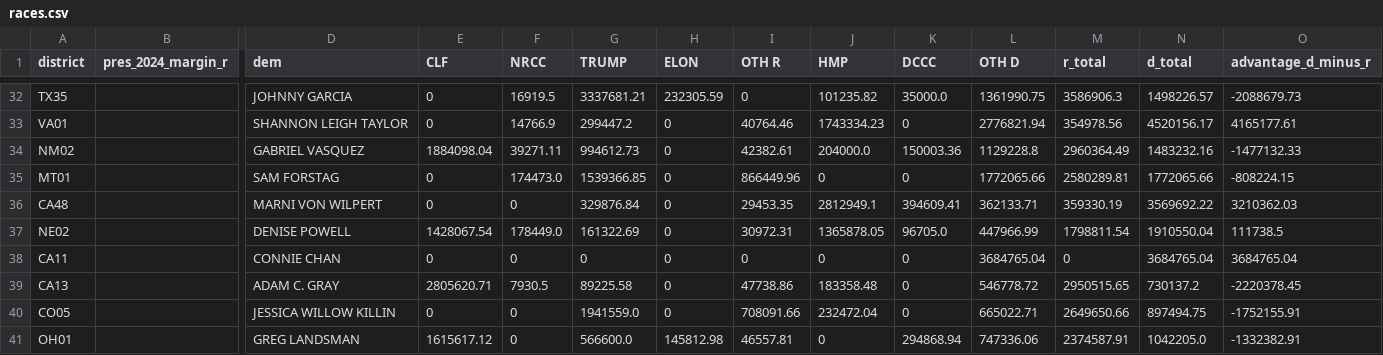
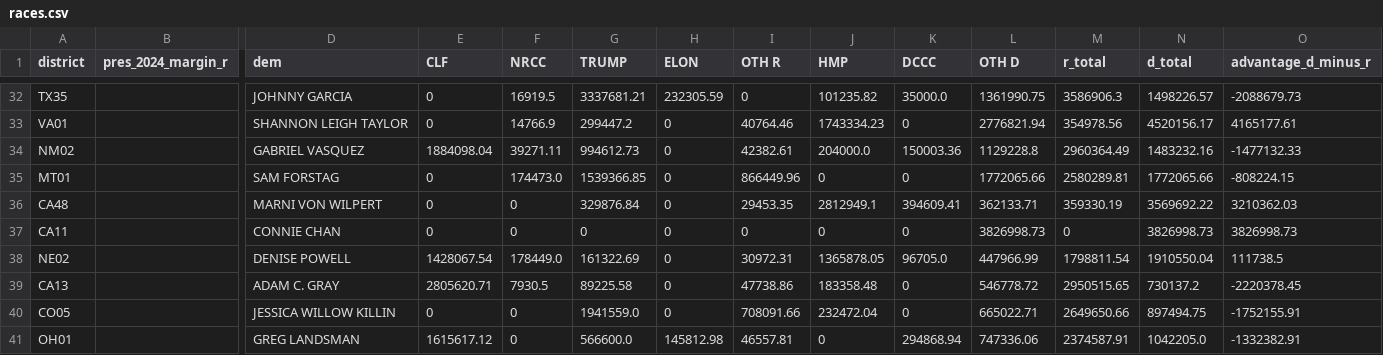
Before and after one commit to ntkutner/house-ie-tracker, a CSV file: docs/races.csv, drawn as a sheet; only a part is shown, gaps mark what is left out; removed rows and columns are numbered as before the commit, all else as after; rows hold the shown columns only; the diff names each change by its address in the sheet, - before the commit and + after, or states it on an @@ line.

Commit message:
IE data update 2026-10-08 13:41 UTC

```diff
--- a/docs/races.csv
+++ b/docs/races.csv
+row 37: CA11 |  | CONNIE CHAN | 0 | 0 | 0 | 0 | 0 | 0 | 0 | 3826998.73 | 0 | 3826998.73 | 3826998.73
-row 38: CA11 |  | CONNIE CHAN | 0 | 0 | 0 | 0 | 0 | 0 | 0 | 3684765.04 | 0 | 3684765.04 | 3684765.04
```
Also changed, not shown: 7 other files.
